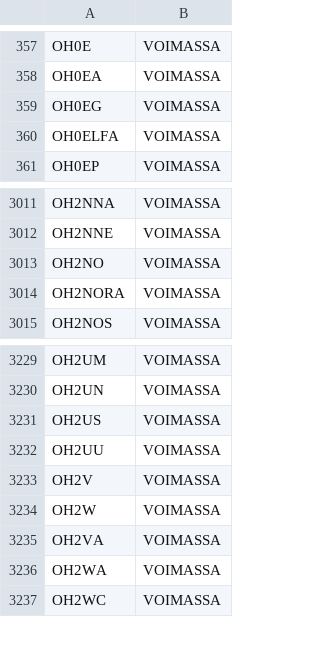
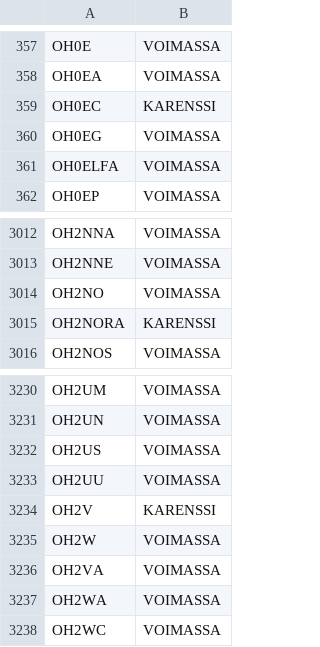
Before and after one commit to OH6AD/koolit, a TSV file: oh-callsigns.tsv, drawn as a sheet; only a part is shown, gaps mark what is left out.

Commit message:
Update call signs

```diff
--- a/oh-callsigns.tsv
+++ b/oh-callsigns.tsv
@@ -358,2 +358,3 @@ OH0E	VOIMASSA
 OH0EA	VOIMASSA	
+OH0EC	KARENSSI	
 OH0EG	VOIMASSA	
@@ -3013,3 +3014,3 @@ OH2NNE	VOIMASSA
 OH2NO	VOIMASSA	
-OH2NORA	VOIMASSA	
+OH2NORA	KARENSSI	
 OH2NOS	VOIMASSA	
@@ -3232,3 +3233,3 @@ OH2US	VOIMASSA
 OH2UU	VOIMASSA	
-OH2V	VOIMASSA	
+OH2V	KARENSSI	
 OH2W	VOIMASSA	
```
